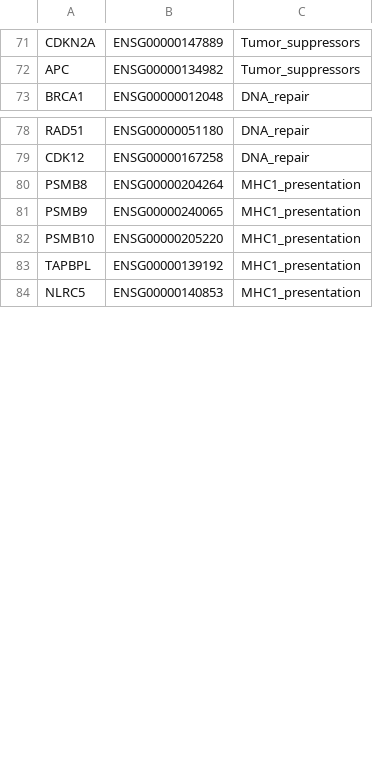
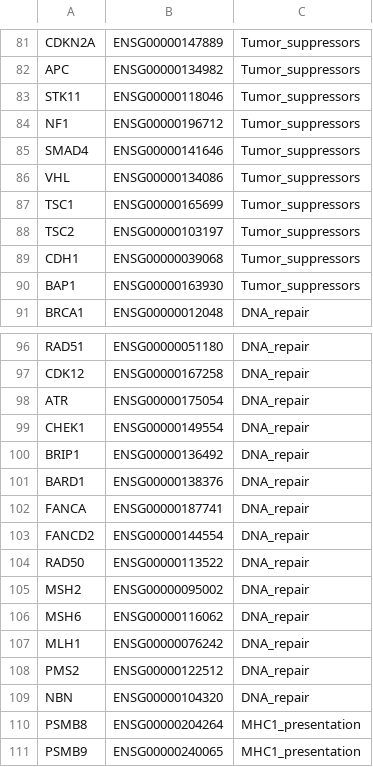
Before and after one commit to pirl-unc/pirlygenes, a CSV file: pirlygenes/data/gene-sets.csv, drawn as a sheet; only a part is shown, gaps mark what is left out; the shorter side is filled out with more unchanged rows; the diff covers the shown part only.

```diff
--- a/pirlygenes/data/gene-sets.csv
+++ b/pirlygenes/data/gene-sets.csv
@@ -72,2 +82,10 @@ CDKN2A,ENSG00000147889,Tumor_suppressors
 APC,ENSG00000134982,Tumor_suppressors
+STK11,ENSG00000118046,Tumor_suppressors
+NF1,ENSG00000196712,Tumor_suppressors
+SMAD4,ENSG00000141646,Tumor_suppressors
+VHL,ENSG00000134086,Tumor_suppressors
+TSC1,ENSG00000165699,Tumor_suppressors
+TSC2,ENSG00000103197,Tumor_suppressors
+CDH1,ENSG00000039068,Tumor_suppressors
+BAP1,ENSG00000163930,Tumor_suppressors
 BRCA1,ENSG00000012048,DNA_repair
@@ -79,2 +97,14 @@ RAD51,ENSG00000051180,DNA_repair
 CDK12,ENSG00000167258,DNA_repair
+ATR,ENSG00000175054,DNA_repair
+CHEK1,ENSG00000149554,DNA_repair
+BRIP1,ENSG00000136492,DNA_repair
+BARD1,ENSG00000138376,DNA_repair
+FANCA,ENSG00000187741,DNA_repair
+FANCD2,ENSG00000144554,DNA_repair
+RAD50,ENSG00000113522,DNA_repair
+MSH2,ENSG00000095002,DNA_repair
+MSH6,ENSG00000116062,DNA_repair
+MLH1,ENSG00000076242,DNA_repair
+PMS2,ENSG00000122512,DNA_repair
+NBN,ENSG00000104320,DNA_repair
 PSMB8,ENSG00000204264,MHC1_presentation
```
Also changed, not shown: 10 added rows and 14 edited cells elsewhere in this file, 9 other files.
